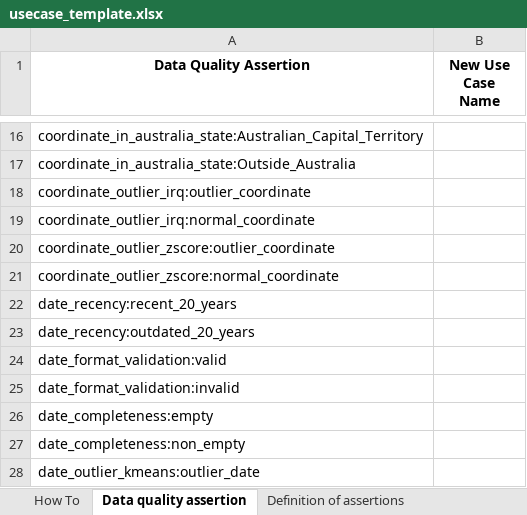
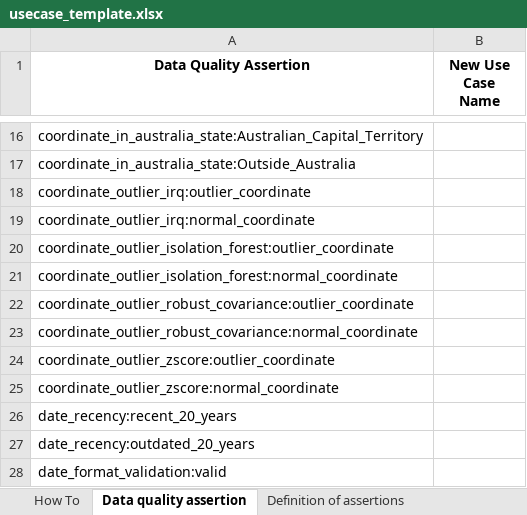
Before and after one commit to dcceew-bdr/bdr-dq, an Excel workbook: dq/template/usecase_template.xlsx, sheet Data quality assertion, drawn as a sheet; only a part is shown, gaps mark what is left out; the shorter side is filled out with more unchanged rows; values as stored, in another font and other column widths than the file's, no borders; the diff names each change by its address in the sheet, - before the commit and + after, or states it on an @@ line.

```diff
--- a/dq/template/usecase_template.xlsx (sheet Data quality assertion)
+++ b/dq/template/usecase_template.xlsx (sheet Data quality assertion)
+row 20: coordinate_outlier_isolation_forest:outlier_coordinate
+row 21: coordinate_outlier_isolation_forest:normal_coordinate
+row 22: coordinate_outlier_robust_covariance:outlier_coordinate
+row 23: coordinate_outlier_robust_covariance:normal_coordinate
```
Also changed, not shown: sheet Definition of assertions, dq/result/output1.xlsx, dq/result/output2.xlsx, 17 other files.
